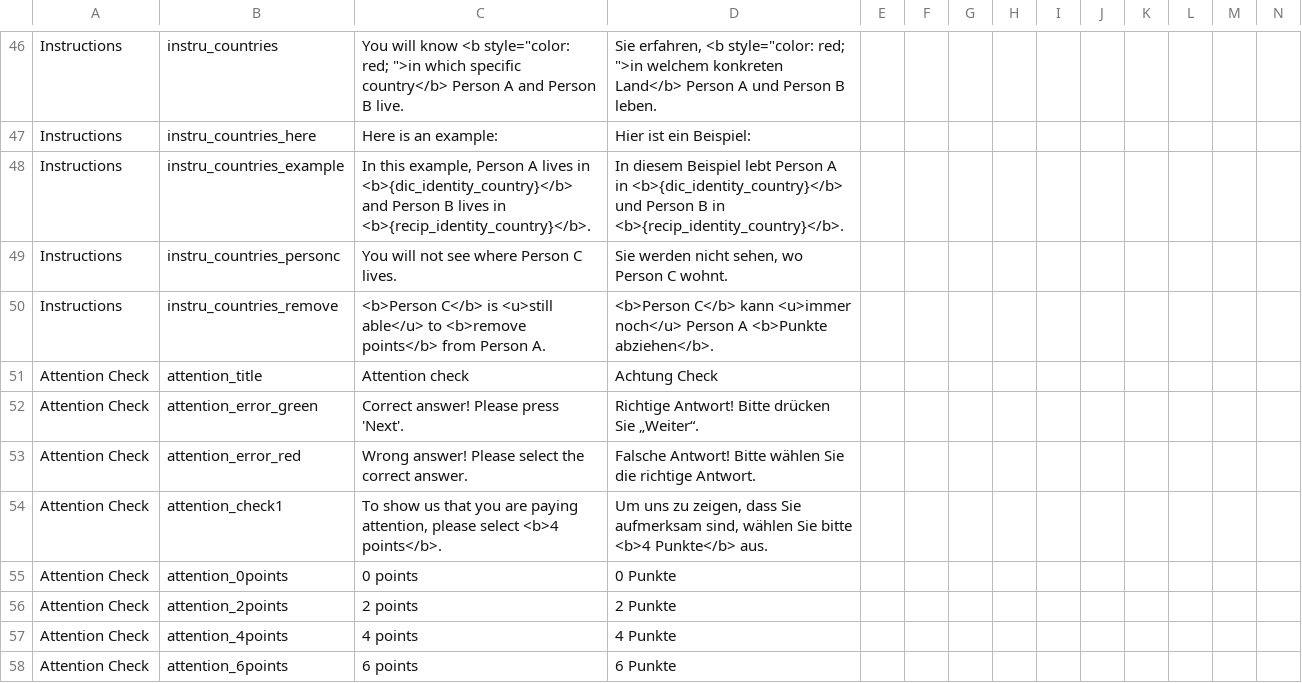
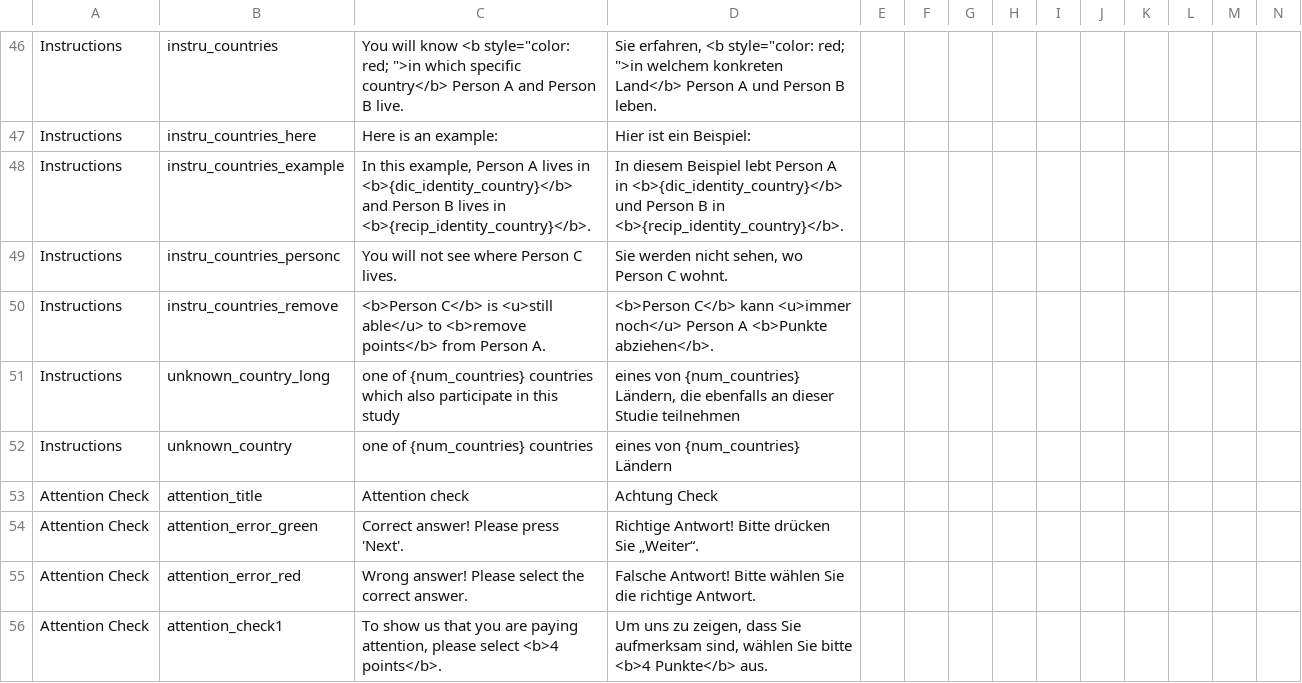
Before and after one commit to Charlotte-exp/TPP_game, a CSV file: _static/global/translations.csv, drawn as a sheet; only a part is shown, gaps mark what is left out; the shorter side is filled out with more unchanged rows; rows hold the shown columns only; the diff names each change by its address in the sheet, - before the commit and + after, or states it on an @@ line.

Commit message:
add unknown countries

```diff
--- a/_static/global/translations.csv
+++ b/_static/global/translations.csv
+row 51: Instructions | unknown_country_long | one of {num_countries} countries which also participate in this study | eines von {num_countries} Ländern, die ebenfalls an dieser Studie teilnehmen
+row 52: Instructions | unknown_country | one of {num_countries} countries | eines von {num_countries} Ländern
```
Also changed, not shown: 1 other file.
